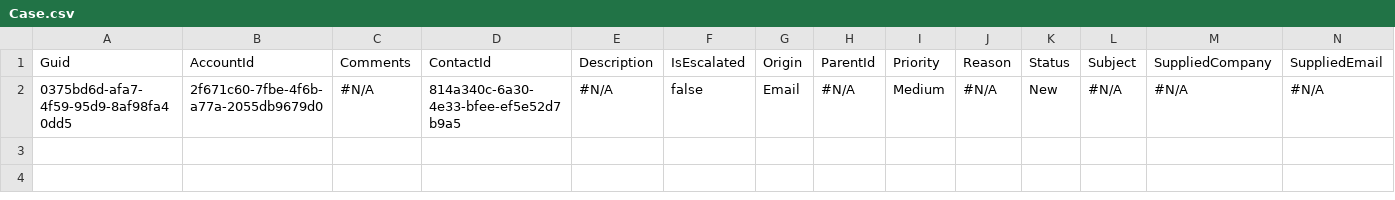
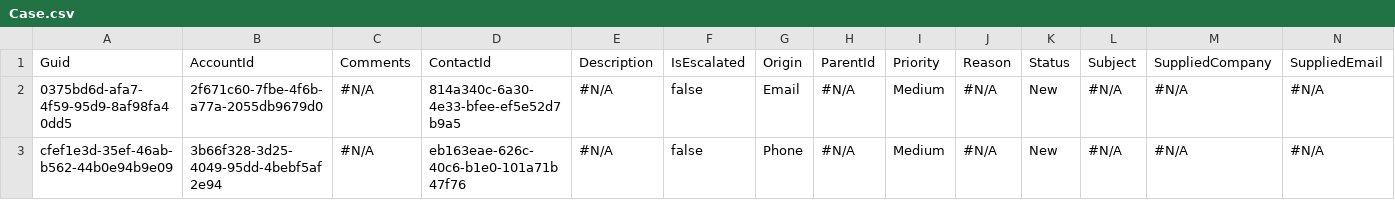
Before and after one commit to Prodlymoover/CPQ-Test-29, a CSV file: Case.csv, drawn as a sheet; only a part is shown; rows hold the shown columns only; the diff names each change by its address in the sheet, - before the commit and + after, or states it on an @@ line.

```diff
--- a/Case.csv
+++ b/Case.csv
+row 3: cfef1e3d-35ef-46ab-b562-44b0e94b9e09 | 3b66f328-3d25-4049-95dd-4bebf5af2e94 | #N/A | eb163eae-626c-40c6-b1e0-101a71b47f76 | #N/A | false | Phone | #N/A | Medium | #N/A | New | #N/A | #N/A | #N/A
```
Also changed, not shown: Account.csv, Asset.csv, 3 other files.
